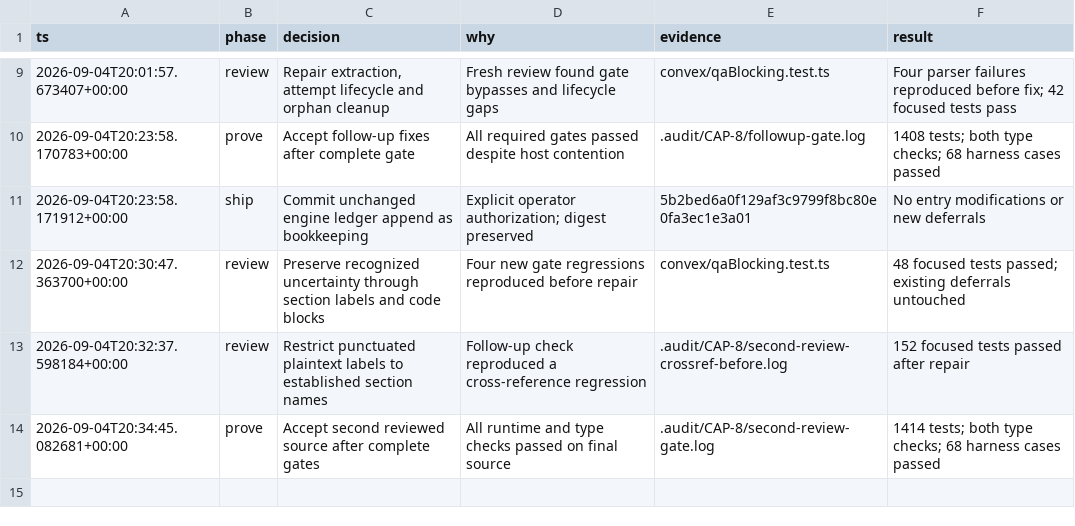
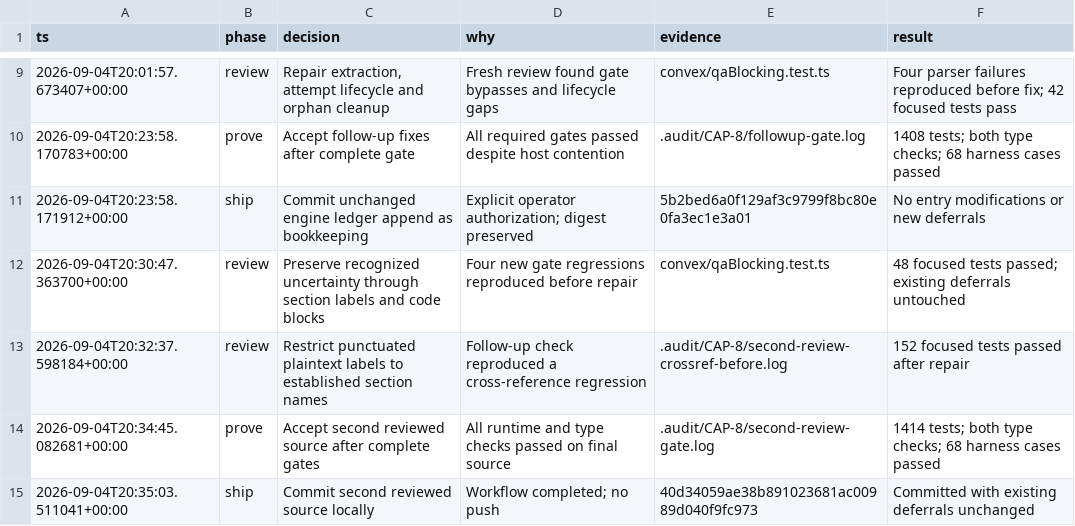
Before and after one commit to Choquer-agency/Banhall, a TSV file: .audit/CAP-8/decisions.tsv, drawn as a sheet; only a part is shown, gaps mark what is left out.

Commit message:
CAP-8 record verified second-review source revision

```diff
--- a/.audit/CAP-8/decisions.tsv
+++ b/.audit/CAP-8/decisions.tsv
@@ -14 +14,2 @@ ts	phase	decision	why	evidence	result
 2026-09-04T20:34:45.082681+00:00	prove	Accept second reviewed source after complete gates	All runtime and type checks passed on final source	.audit/CAP-8/second-review-gate.log	1414 tests; both type checks; 68 harness cases passed
+2026-09-04T20:35:03.511041+00:00	ship	Commit second reviewed source locally	Workflow completed; no push	40d34059ae38b891023681ac00989d040f9fc973	Committed with existing deferrals unchanged
```
Also changed, not shown: 1 other file.
